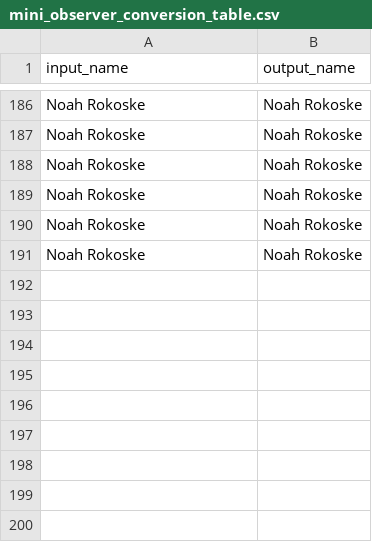
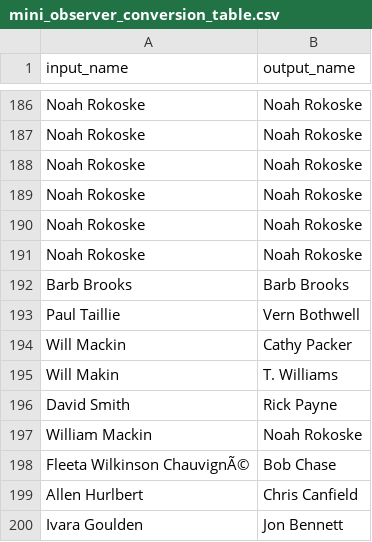
Before and after one commit to nc-minibbs/mbbs, a CSV file: inst/extdata/mini_observer_conversion_table.csv, drawn as a sheet; only a part is shown, gaps mark what is left out; the diff names each change by its address in the sheet, - before the commit and + after, or states it on an @@ line.

```diff
--- a/inst/extdata/mini_observer_conversion_table.csv
+++ b/inst/extdata/mini_observer_conversion_table.csv
+row 192: Barb Brooks | Barb Brooks
+row 193: Paul Taillie | Vern Bothwell
+row 194: Will Mackin | Cathy Packer
+row 195: Will Makin | T. Williams
+row 196: David Smith | Rick Payne
+row 197: William Mackin | Noah Rokoske
+row 198: Fleeta Wilkinson ChauvignÃ© | Bob Chase
+row 199: Allen Hurlbert | Chris Canfield
+row 200: Ivara Goulden | Jon Bennett
```
Also changed, not shown: inst/extdata/main_observer_conversion_table.csv, inst/extdata/survey_list.csv, 8 other files.
